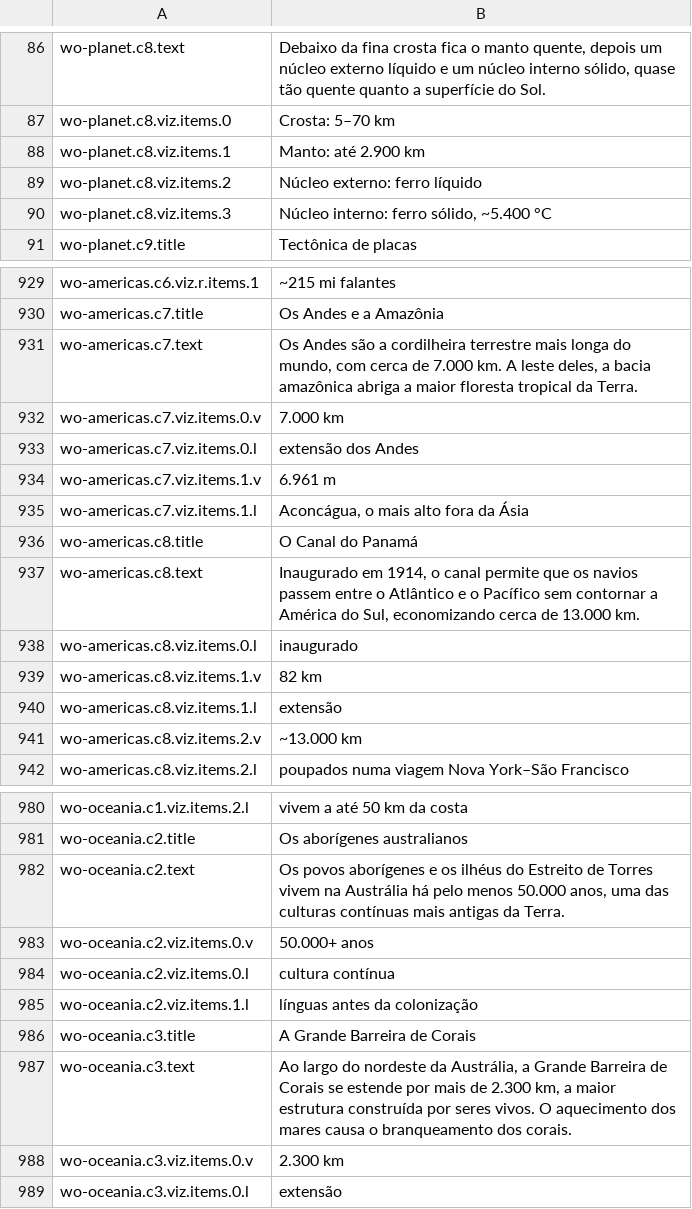
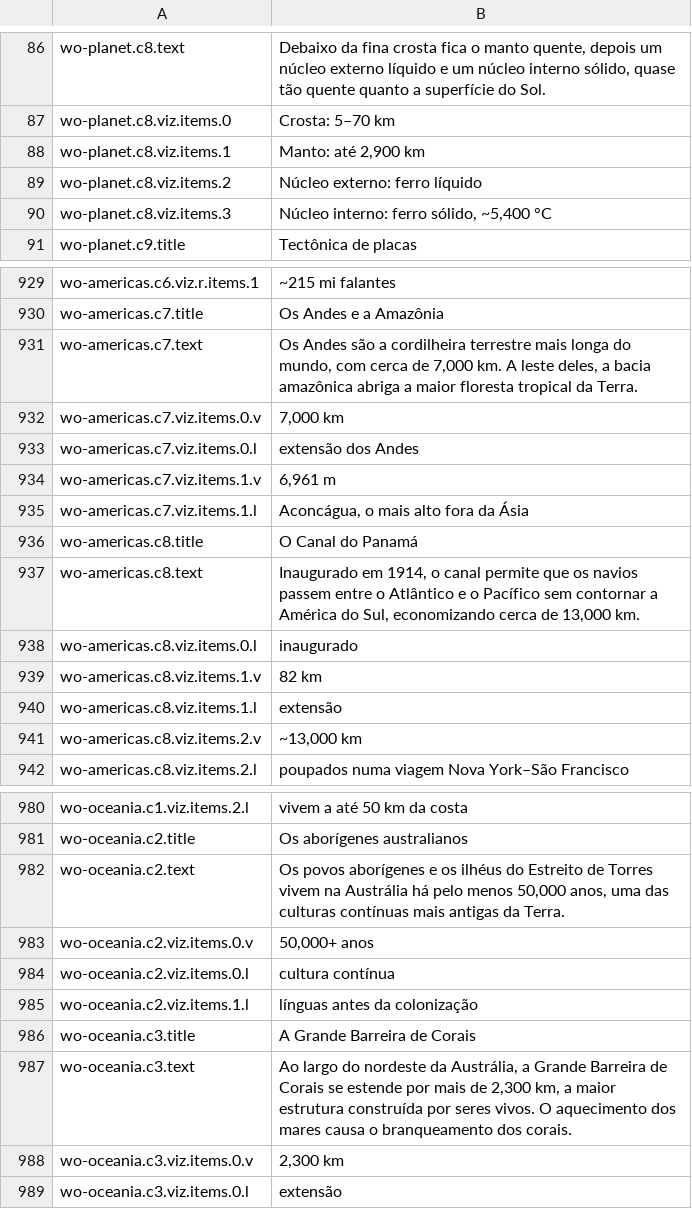
Before and after one commit to carlosCastro99/thiirfv588wui5773, a TSV file: content/i18n/pt-BR/world.tsv, drawn as a sheet; only a part is shown, gaps mark what is left out; the diff covers the shown part only.

```diff
--- a/content/i18n/pt-BR/world.tsv
+++ b/content/i18n/pt-BR/world.tsv
@@ -87,5 +87,5 @@ wo-planet.c8.text	Debaixo da fina crosta fica o manto quente, depois um núcleo
 wo-planet.c8.viz.items.0	Crosta: 5–70 km
-wo-planet.c8.viz.items.1	Manto: até 2.900 km
+wo-planet.c8.viz.items.1	Manto: até 2,900 km
 wo-planet.c8.viz.items.2	Núcleo externo: ferro líquido
-wo-planet.c8.viz.items.3	Núcleo interno: ferro sólido, ~5.400 °C
+wo-planet.c8.viz.items.3	Núcleo interno: ferro sólido, ~5,400 °C
 wo-planet.c9.title	Tectônica de placas
@@ -930,9 +930,9 @@ wo-americas.c6.viz.r.items.1	~215 mi falantes
 wo-americas.c7.title	Os Andes e a Amazônia
-wo-americas.c7.text	Os Andes são a cordilheira terrestre mais longa do mundo, com cerca de 7.000 km. A leste deles, a bacia amazônica abriga a maior floresta tropical da Terra.
-wo-americas.c7.viz.items.0.v	7.000 km
+wo-americas.c7.text	Os Andes são a cordilheira terrestre mais longa do mundo, com cerca de 7,000 km. A leste deles, a bacia amazônica abriga a maior floresta tropical da Terra.
+wo-americas.c7.viz.items.0.v	7,000 km
 wo-americas.c7.viz.items.0.l	extensão dos Andes
-wo-americas.c7.viz.items.1.v	6.961 m
+wo-americas.c7.viz.items.1.v	6,961 m
 wo-americas.c7.viz.items.1.l	Aconcágua, o mais alto fora da Ásia
 wo-americas.c8.title	O Canal do Panamá
-wo-americas.c8.text	Inaugurado em 1914, o canal permite que os navios passem entre o Atlântico e o Pacífico sem contornar a América do Sul, economizando cerca de 13.000 km.
+wo-americas.c8.text	Inaugurado em 1914, o canal permite que os navios passem entre o Atlântico e o Pacífico sem contornar a América do Sul, economizando cerca de 13,000 km.
 wo-americas.c8.viz.items.0.l	inaugurado
@@ -940,3 +940,3 @@ wo-americas.c8.viz.items.1.v	82 km
 wo-americas.c8.viz.items.1.l	extensão
-wo-americas.c8.viz.items.2.v	~13.000 km
+wo-americas.c8.viz.items.2.v	~13,000 km
 wo-americas.c8.viz.items.2.l	poupados numa viagem Nova York–São Francisco
@@ -981,4 +981,4 @@ wo-oceania.c1.viz.items.2.l	vivem a até 50 km da costa
 wo-oceania.c2.title	Os aborígenes australianos
-wo-oceania.c2.text	Os povos aborígenes e os ilhéus do Estreito de Torres vivem na Austrália há pelo menos 50.000 anos, uma das culturas contínuas mais antigas da Terra.
-wo-oceania.c2.viz.items.0.v	50.000+ anos
+wo-oceania.c2.text	Os povos aborígenes e os ilhéus do Estreito de Torres vivem na Austrália há pelo menos 50,000 anos, uma das culturas contínuas mais antigas da Terra.
+wo-oceania.c2.viz.items.0.v	50,000+ anos
 wo-oceania.c2.viz.items.0.l	cultura contínua
@@ -986,4 +986,4 @@ wo-oceania.c2.viz.items.1.l	línguas antes da colonização
 wo-oceania.c3.title	A Grande Barreira de Corais
-wo-oceania.c3.text	Ao largo do nordeste da Austrália, a Grande Barreira de Corais se estende por mais de 2.300 km, a maior estrutura construída por seres vivos. O aquecimento dos mares causa o branqueamento dos corais.
-wo-oceania.c3.viz.items.0.v	2.300 km
+wo-oceania.c3.text	Ao largo do nordeste da Austrália, a Grande Barreira de Corais se estende por mais de 2,300 km, a maior estrutura construída por seres vivos. O aquecimento dos mares causa o branqueamento dos corais.
+wo-oceania.c3.viz.items.0.v	2,300 km
 wo-oceania.c3.viz.items.0.l	extensão
```
Also changed, not shown: 32 edited cells elsewhere in this file, 20 other files.
